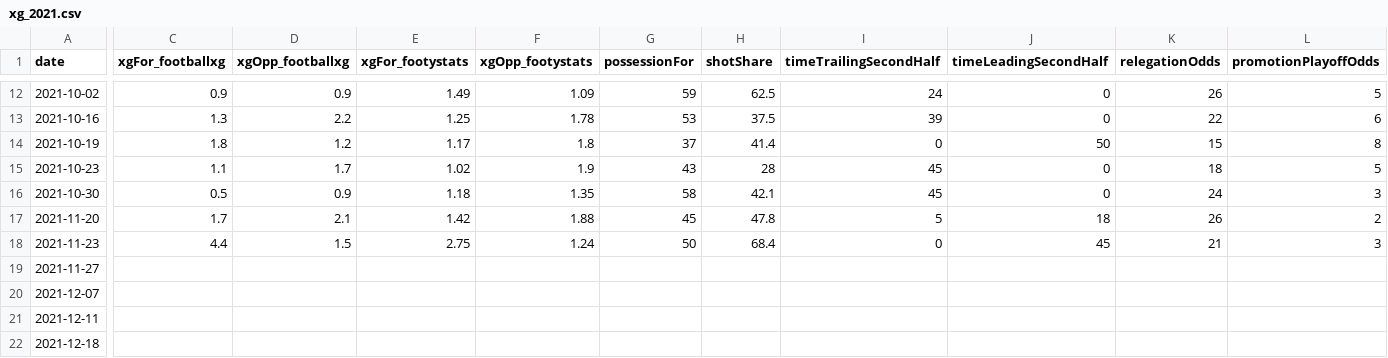
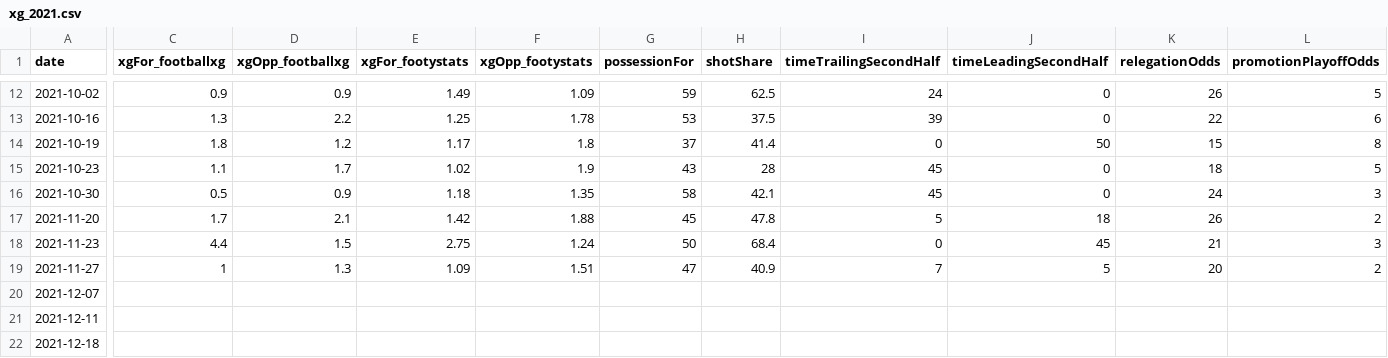
Before and after one commit to EMurray16/donsByTheNumbers, a CSV file: data/xg_2021.csv, drawn as a sheet; only a part is shown, gaps mark what is left out; the diff names each change by its address in the sheet, - before the commit and + after, or states it on an @@ line.

Commit message:
data update with match against Fleetwood Town

```diff
--- a/data/xg_2021.csv
+++ b/data/xg_2021.csv
-C19 (xgFor_footballxg): (empty)
+C19 (xgFor_footballxg): 1
-D19 (xgOpp_footballxg): (empty)
+D19 (xgOpp_footballxg): 1.3
-E19 (xgFor_footystats): (empty)
+E19 (xgFor_footystats): 1.09
-F19 (xgOpp_footystats): (empty)
+F19 (xgOpp_footystats): 1.51
-G19 (possessionFor): (empty)
+G19 (possessionFor): 47
-H19 (shotShare): (empty)
+H19 (shotShare): 40.9
-I19 (timeTrailingSecondHalf): (empty)
+I19 (timeTrailingSecondHalf): 7
-J19 (timeLeadingSecondHalf): (empty)
+J19 (timeLeadingSecondHalf): 5
-K19 (relegationOdds): (empty)
+K19 (relegationOdds): 20
-L19 (promotionPlayoffOdds): (empty)
+L19 (promotionPlayoffOdds): 2
```
